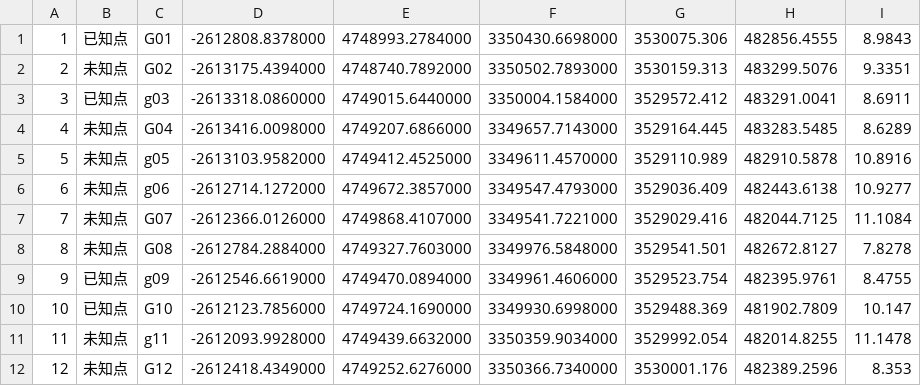
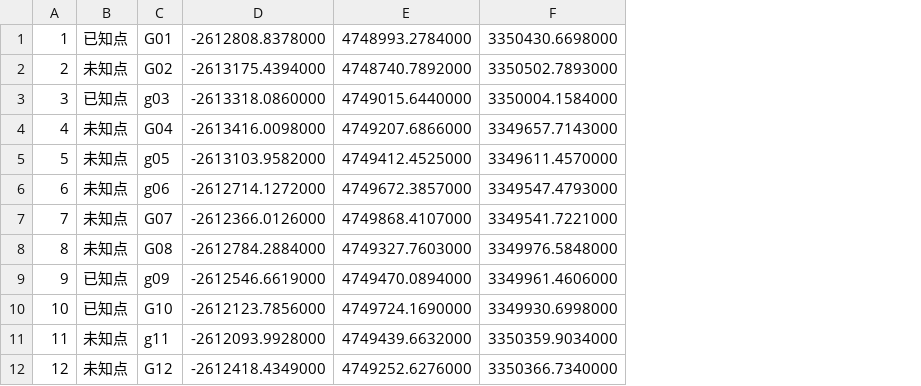
Before and after one commit to Antrovirens/learn-surveying-software-designing, a CSV file: GNSS网平差/python间接平差/zhandian.csv, drawn as a sheet; the diff names each change by its address in the sheet, - before the commit and + after, or states it on an @@ line.

Commit message:
0114, 1:09
删除了可能存在的危害信息

```diff
--- a/GNSS网平差/python间接平差/zhandian.csv
+++ b/GNSS网平差/python间接平差/zhandian.csv
-column G, rows 1-12: 3530075.306 | 3530159.313 | 3529572.412 | 3529164.445 | 3529110.989 | 3529036.409 | 3529029.416 | 3529541.501 | 3529523.754 | 3529488.369 | 3529992.054 | 3530001.176
-column H, rows 1-12: 482856.4555 | 483299.5076 | 483291.0041 | 483283.5485 | 482910.5878 | 482443.6138 | 482044.7125 | 482672.8127 | 482395.9761 | 481902.7809 | 482014.8255 | 482389.2596
-column I, rows 1-12: 8.9843 | 9.3351 | 8.6911 | 8.6289 | 10.8916 | 10.9277 | 11.1084 | 7.8278 | 8.4755 | 10.147 | 11.1478 | 8.353
```
